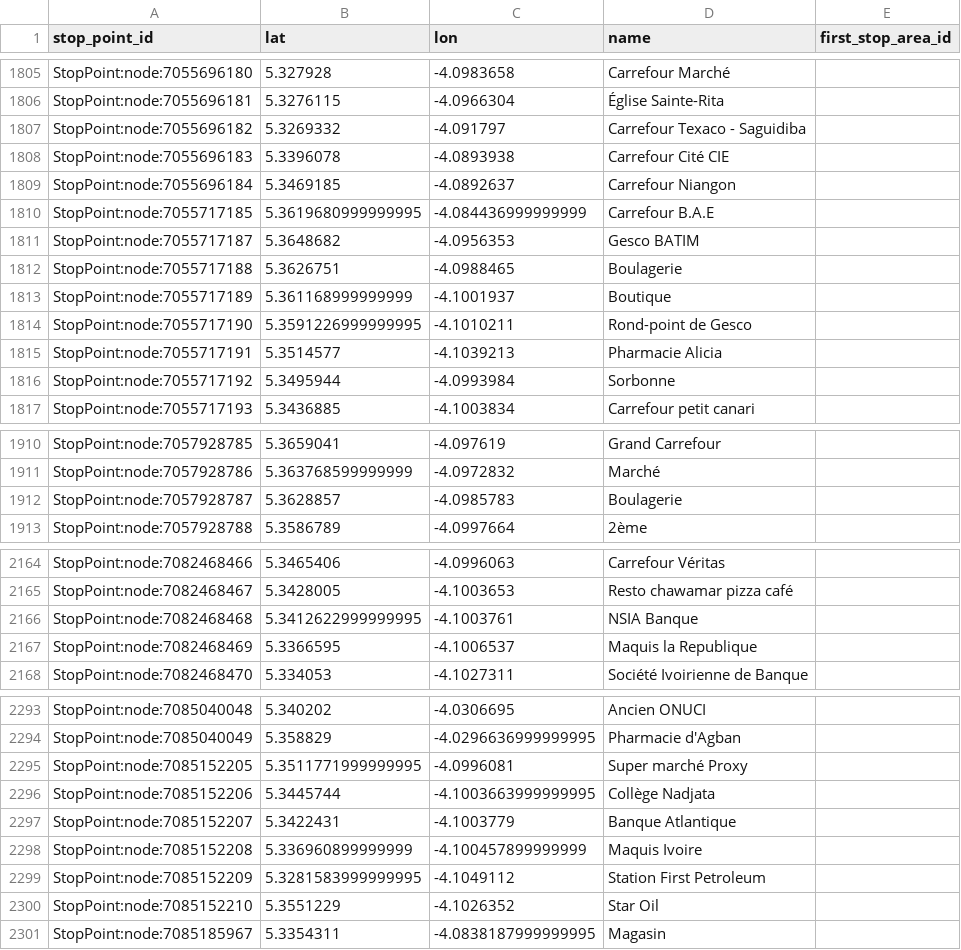
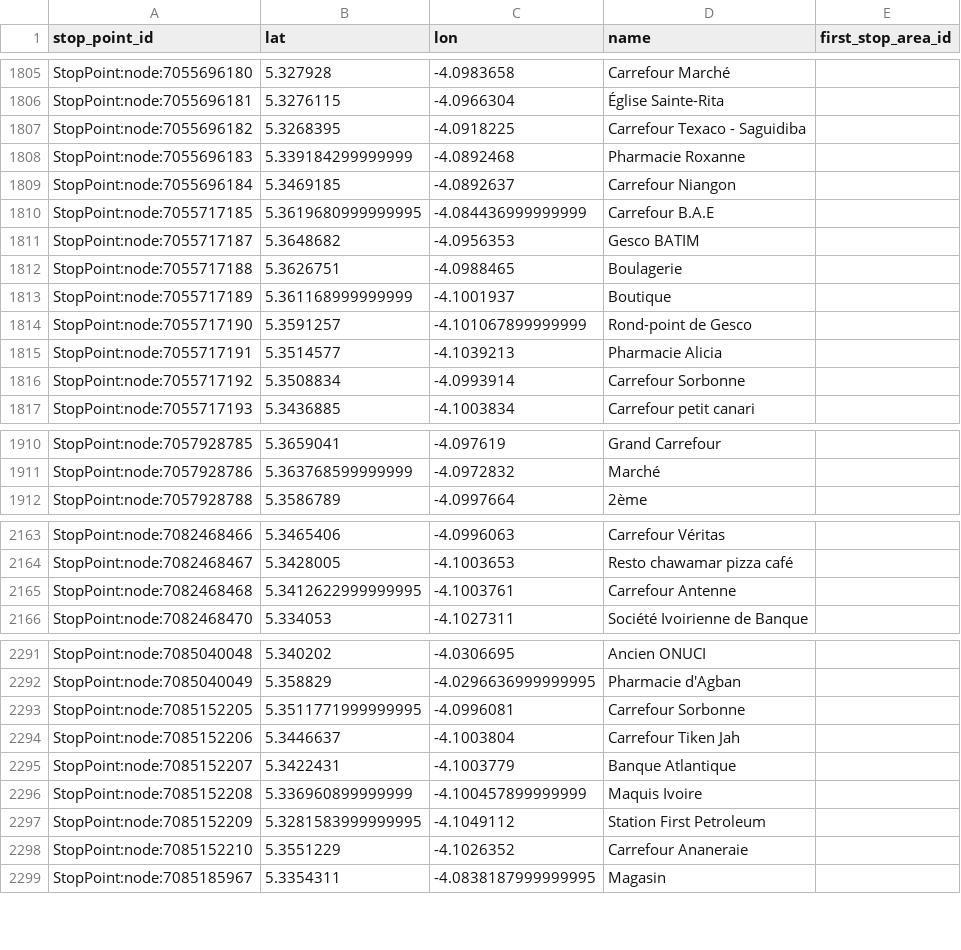
Before and after one commit to Jungle-Bus/AbidjanTransport_geom_ci, a CSV file: stops.csv, drawn as a sheet; only a part is shown, gaps mark what is left out; the diff covers the shown part only.

```diff
--- a/stops.csv
+++ b/stops.csv
@@ -1806,4 +1806,4 @@ StopPoint:node:7055696180,5.327928,-4.0983658,Carrefour Marché,
 StopPoint:node:7055696181,5.3276115,-4.0966304,Église Sainte-Rita,
-StopPoint:node:7055696182,5.3269332,-4.091797,Carrefour Texaco - Saguidiba,
-StopPoint:node:7055696183,5.3396078,-4.0893938,Carrefour Cité CIE,
+StopPoint:node:7055696182,5.3268395,-4.0918225,Carrefour Texaco - Saguidiba,
+StopPoint:node:7055696183,5.339184299999999,-4.0892468,Pharmacie Roxanne,
 StopPoint:node:7055696184,5.3469185,-4.0892637,Carrefour Niangon,
@@ -1813,5 +1813,5 @@ StopPoint:node:7055717188,5.3626751,-4.0988465,Boulagerie,
 StopPoint:node:7055717189,5.361168999999999,-4.1001937,Boutique,
-StopPoint:node:7055717190,5.3591226999999995,-4.1010211,Rond-point de Gesco,
+StopPoint:node:7055717190,5.3591257,-4.101067899999999,Rond-point de Gesco,
 StopPoint:node:7055717191,5.3514577,-4.1039213,Pharmacie Alicia,
-StopPoint:node:7055717192,5.3495944,-4.0993984,Sorbonne,
+StopPoint:node:7055717192,5.3508834,-4.0993914,Carrefour Sorbonne,
 StopPoint:node:7055717193,5.3436885,-4.1003834,Carrefour petit canari,
@@ -1911,3 +1911,2 @@ StopPoint:node:7057928785,5.3659041,-4.097619,Grand Carrefour,
 StopPoint:node:7057928786,5.363768599999999,-4.0972832,Marché,
-StopPoint:node:7057928787,5.3628857,-4.0985783,Boulagerie,
 StopPoint:node:7057928788,5.3586789,-4.0997664,2ème,
@@ -2165,4 +2164,3 @@ StopPoint:node:7082468466,5.3465406,-4.0996063,Carrefour Véritas,
 StopPoint:node:7082468467,5.3428005,-4.1003653,Resto chawamar pizza café,
-StopPoint:node:7082468468,5.3412622999999995,-4.1003761,NSIA Banque,
-StopPoint:node:7082468469,5.3366595,-4.1006537,Maquis la Republique,
+StopPoint:node:7082468468,5.3412622999999995,-4.1003761,Carrefour Antenne,
 StopPoint:node:7082468470,5.334053,-4.1027311,Société Ivoirienne de Banque,
@@ -2294,4 +2292,4 @@ StopPoint:node:7085040048,5.340202,-4.0306695,Ancien ONUCI,
 StopPoint:node:7085040049,5.358829,-4.0296636999999995,Pharmacie d'Agban,
-StopPoint:node:7085152205,5.3511771999999995,-4.0996081,Super marché Proxy,
-StopPoint:node:7085152206,5.3445744,-4.1003663999999995,Collège Nadjata,
+StopPoint:node:7085152205,5.3511771999999995,-4.0996081,Carrefour Sorbonne,
+StopPoint:node:7085152206,5.3446637,-4.1003804,Carrefour Tiken Jah,
 StopPoint:node:7085152207,5.3422431,-4.1003779,Banque Atlantique,
@@ -2299,3 +2297,3 @@ StopPoint:node:7085152208,5.336960899999999,-4.100457899999999,Maquis Ivoire,
 StopPoint:node:7085152209,5.3281583999999995,-4.1049112,Station First Petroleum,
-StopPoint:node:7085152210,5.3551229,-4.1026352,Star Oil,
+StopPoint:node:7085152210,5.3551229,-4.1026352,Carrefour Ananeraie,
 StopPoint:node:7085185967,5.3354311,-4.0838187999999995,Magasin,
```
Also changed, not shown: 32 added rows and 25 edited cells elsewhere in this file, lines.csv, 3 other files.
